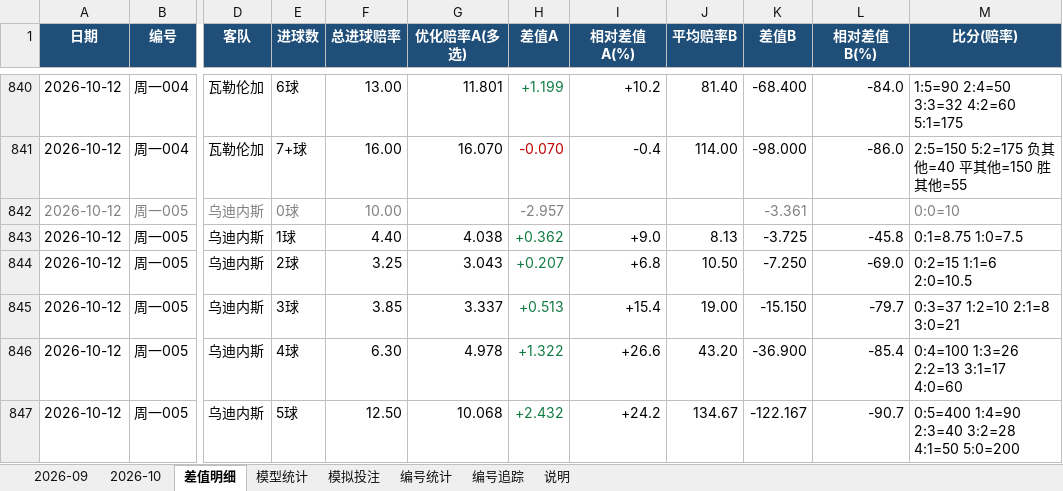
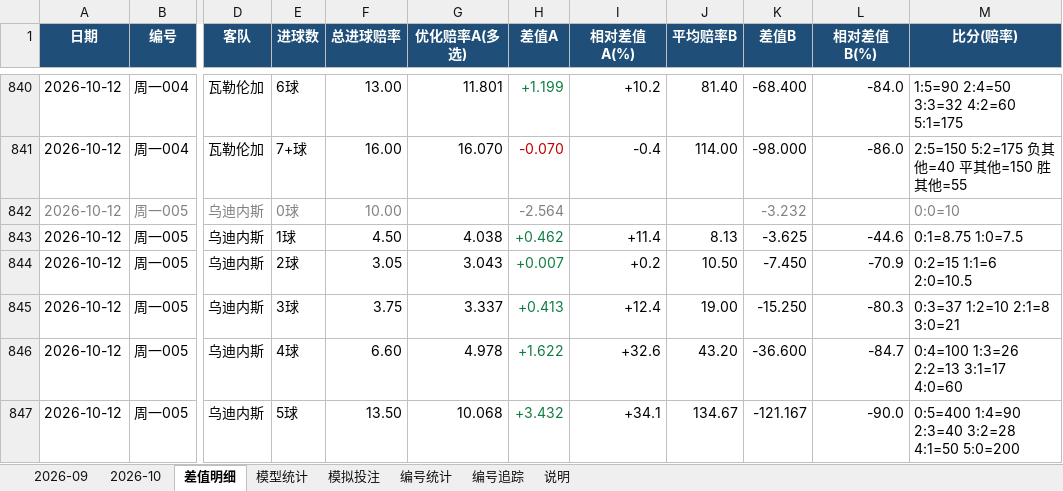
Before and after one commit to chuangyuyu/jingcai, an Excel workbook: docs/excel/竞彩进球数预测.xlsx, sheet 差值明细, drawn as a sheet; only a part is shown, gaps mark what is left out; values as stored, in another font and other column widths than the file's, no borders; the diff covers the shown part only; the diff names each change by its address in the sheet, - before the commit and + after, or states it on an @@ line.

Commit message:
data: 赔率 新增0 变化5 快照+5（2026-10-12 2026-10-13）；编号警戒 2 项；Excel 更新

```diff
--- a/docs/excel/竞彩进球数预测.xlsx (sheet 差值明细)
+++ b/docs/excel/竞彩进球数预测.xlsx (sheet 差值明细)
-H842 (差值A): -2.957
+H842 (差值A): -2.564
-K842 (差值B): -3.361
+K842 (差值B): -3.232
-F843 (总进球赔率): 4.40
+F843 (总进球赔率): 4.50
-H843 (差值A): +0.362
+H843 (差值A): +0.462
-I843 (相对差值A(%)): +9.0
+I843 (相对差值A(%)): +11.4
-K843 (差值B): -3.725
+K843 (差值B): -3.625
-L843 (相对差值B(%)): -45.8
+L843 (相对差值B(%)): -44.6
-F844 (总进球赔率): 3.25
+F844 (总进球赔率): 3.05
-H844 (差值A): +0.207
+H844 (差值A): +0.007
-I844 (相对差值A(%)): +6.8
+I844 (相对差值A(%)): +0.2
-K844 (差值B): -7.250
+K844 (差值B): -7.450
-L844 (相对差值B(%)): -69.0
+L844 (相对差值B(%)): -70.9
-F845 (总进球赔率): 3.85
+F845 (总进球赔率): 3.75
-H845 (差值A): +0.513
+H845 (差值A): +0.413
-I845 (相对差值A(%)): +15.4
+I845 (相对差值A(%)): +12.4
-K845 (差值B): -15.150
+K845 (差值B): -15.250
-L845 (相对差值B(%)): -79.7
+L845 (相对差值B(%)): -80.3
-F846 (总进球赔率): 6.30
+F846 (总进球赔率): 6.60
-H846 (差值A): +1.322
+H846 (差值A): +1.622
-I846 (相对差值A(%)): +26.6
+I846 (相对差值A(%)): +32.6
-K846 (差值B): -36.900
+K846 (差值B): -36.600
-L846 (相对差值B(%)): -85.4
+L846 (相对差值B(%)): -84.7
-F847 (总进球赔率): 12.50
+F847 (总进球赔率): 13.50
-H847 (差值A): +2.432
+H847 (差值A): +3.432
-I847 (相对差值A(%)): +24.2
+I847 (相对差值A(%)): +34.1
-K847 (差值B): -122.167
+K847 (差值B): -121.167
-L847 (相对差值B(%)): -90.7
+L847 (相对差值B(%)): -90.0
```
Also changed, not shown: 10 edited cells and cell formats elsewhere in this sheet, sheet 2026-10, sheet 模型统计, 6 other files.
